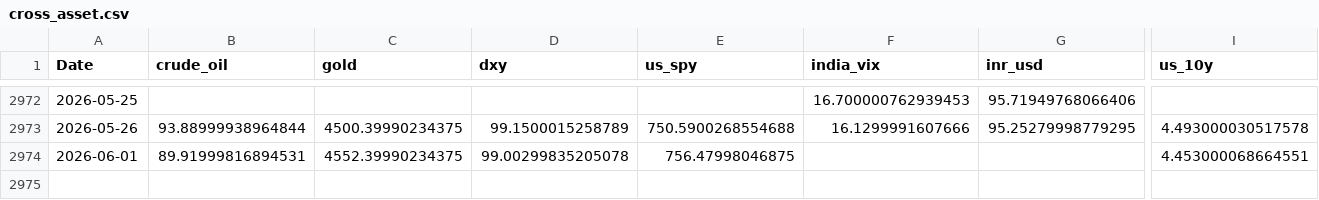
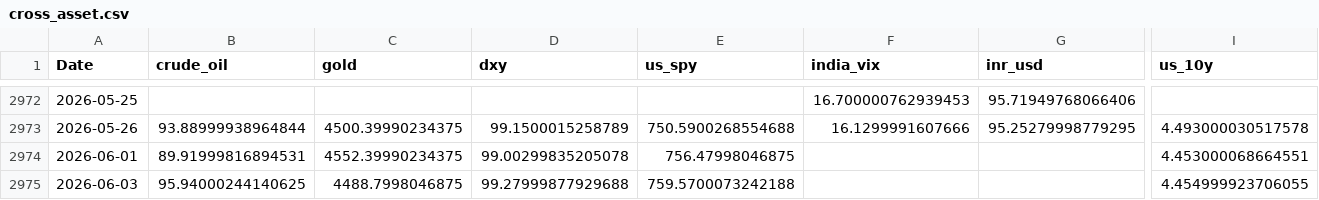
Before and after one commit to DGJthegreat/causal-alpha-portfolio, a CSV file: data/signals/cross_asset.csv, drawn as a sheet; only a part is shown, gaps mark what is left out; rows hold the shown columns only; the diff names each change by its address in the sheet, - before the commit and + after, or states it on an @@ line.

```diff
--- a/data/signals/cross_asset.csv
+++ b/data/signals/cross_asset.csv
+row 2975: 2026-06-03 | 95.94000244140625 | 4488.7998046875 | 99.27999877929688 | 759.5700073242188 |  |  | 4.454999923706055
```
Also changed, not shown: data/market/nifty_50.csv, 5 other files.
